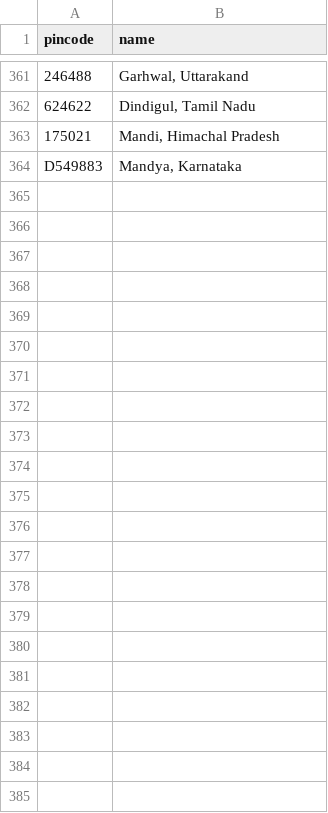
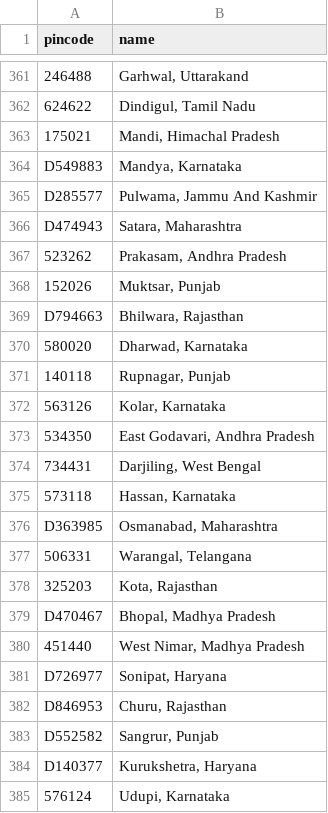
Before and after one commit to Raghotham-harish/paisa-map, a CSV file: paisamap-etl/data/raw/pincode_names.csv, drawn as a sheet; only a part is shown, gaps mark what is left out; the diff names each change by its address in the sheet, - before the commit and + after, or states it on an @@ line.

```diff
--- a/paisamap-etl/data/raw/pincode_names.csv
+++ b/paisamap-etl/data/raw/pincode_names.csv
+row 365: D285577 | Pulwama, Jammu And Kashmir
+row 366: D474943 | Satara, Maharashtra
+row 367: 523262 | Prakasam, Andhra Pradesh
+row 368: 152026 | Muktsar, Punjab
+row 369: D794663 | Bhilwara, Rajasthan
+row 370: 580020 | Dharwad, Karnataka
+row 371: 140118 | Rupnagar, Punjab
+row 372: 563126 | Kolar, Karnataka
+row 373: 534350 | East Godavari, Andhra Pradesh
+row 374: 734431 | Darjiling, West Bengal
+row 375: 573118 | Hassan, Karnataka
+row 376: D363985 | Osmanabad, Maharashtra
+row 377: 506331 | Warangal, Telangana
+row 378: 325203 | Kota, Rajasthan
+row 379: D470467 | Bhopal, Madhya Pradesh
+row 380: 451440 | West Nimar, Madhya Pradesh
+row 381: D726977 | Sonipat, Haryana
+row 382: D846953 | Churu, Rajasthan
+row 383: D552582 | Sangrur, Punjab
+row 384: D140377 | Kurukshetra, Haryana
+row 385: 576124 | Udupi, Karnataka
```
Also changed, not shown: data/output/ppi_map_data.csv, paisamap-etl/data/output/batch_enrich_log.csv, 11 other files.
